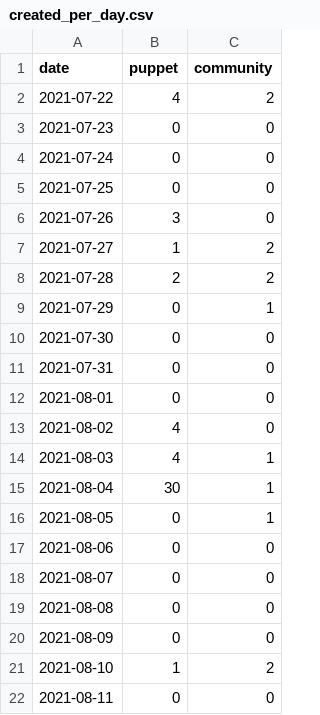
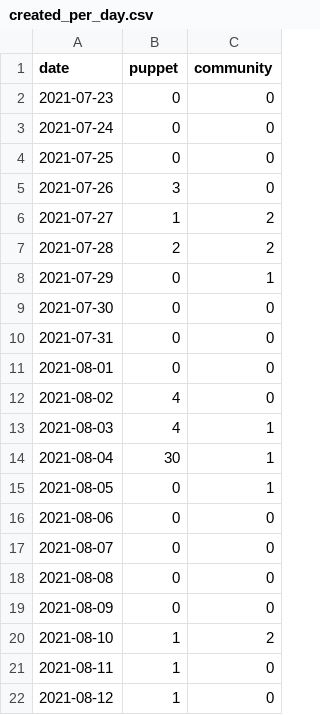
Before and after one commit to overlookinfra/community_management, a CSV file: created_per_day.csv, drawn as a sheet.

```diff
--- a/created_per_day.csv
+++ b/created_per_day.csv
@@ -1,3 +1,2 @@
 date,puppet,community
-2021-07-22,4,2
 2021-07-23,0,0
@@ -21,2 +20,3 @@ date,puppet,community
 2021-08-10,1,2
-2021-08-11,0,0
+2021-08-11,1,0
+2021-08-12,1,0
```
Also changed, not shown: docs/created_per_day.csv, docs/pr_work_done.csv, 23 other files.
